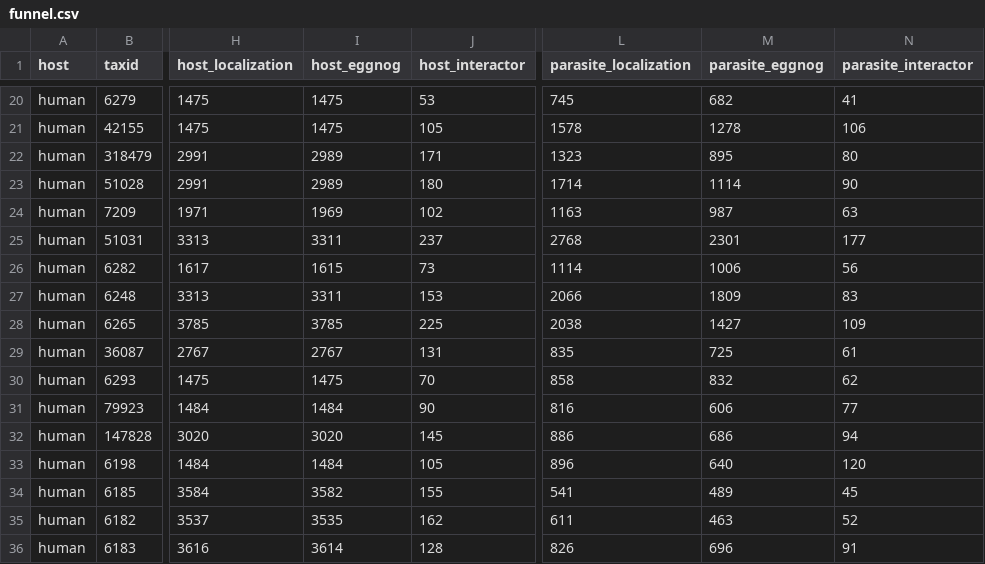
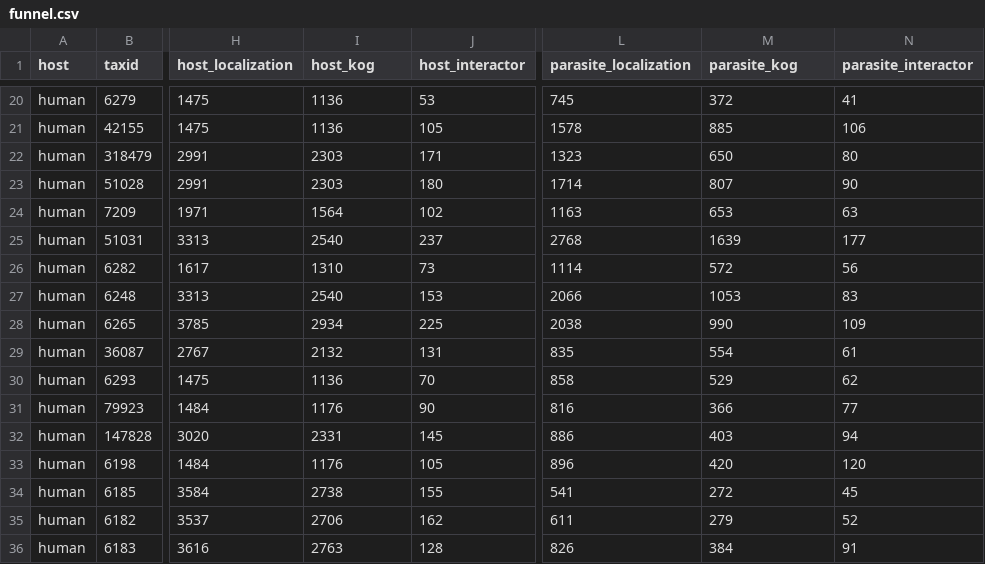
Before and after one commit to Multiomics-Analytics-Group/OrthoHPI2.0, a CSV file: paper/tables/funnel.csv, drawn as a sheet; only a part is shown, gaps mark what is left out; the diff covers the shown part only; the diff names each change by its address in the sheet, - before the commit and + after, or states it on an @@ line.

Commit message:
Count KOG membership in the filter funnel
Only KOG groups carry links in STRING, so the orthologous-group stage now
counts KOG members instead of any EggNOG group. On the host side it removes
15-25% of proteins, so the stage is drawn there too.

```diff
--- a/paper/tables/funnel.csv
+++ b/paper/tables/funnel.csv
-I1: host_eggnog
+I1: host_kog
-M1: parasite_eggnog
+M1: parasite_kog
-I20:I21 (host_kog): 1475
+I20:I21 (host_kog): 1136
-M20 (parasite_kog): 682
+M20 (parasite_kog): 372
-M21 (parasite_kog): 1278
+M21 (parasite_kog): 885
-I22:I23 (host_kog): 2989
+I22:I23 (host_kog): 2303
-M22 (parasite_kog): 895
+M22 (parasite_kog): 650
-M23 (parasite_kog): 1114
+M23 (parasite_kog): 807
-I24 (host_kog): 1969
+I24 (host_kog): 1564
-M24 (parasite_kog): 987
+M24 (parasite_kog): 653
-I25 (host_kog): 3311
+I25 (host_kog): 2540
-M25 (parasite_kog): 2301
+M25 (parasite_kog): 1639
-I26 (host_kog): 1615
+I26 (host_kog): 1310
-M26 (parasite_kog): 1006
+M26 (parasite_kog): 572
-I27 (host_kog): 3311
+I27 (host_kog): 2540
-M27 (parasite_kog): 1809
+M27 (parasite_kog): 1053
-I28 (host_kog): 3785
+I28 (host_kog): 2934
-M28 (parasite_kog): 1427
+M28 (parasite_kog): 990
-I29 (host_kog): 2767
+I29 (host_kog): 2132
-M29 (parasite_kog): 725
+M29 (parasite_kog): 554
-I30 (host_kog): 1475
+I30 (host_kog): 1136
-M30 (parasite_kog): 832
+M30 (parasite_kog): 529
-I31 (host_kog): 1484
+I31 (host_kog): 1176
-M31 (parasite_kog): 606
+M31 (parasite_kog): 366
-I32 (host_kog): 3020
+I32 (host_kog): 2331
-M32 (parasite_kog): 686
+M32 (parasite_kog): 403
-I33 (host_kog): 1484
+I33 (host_kog): 1176
-M33 (parasite_kog): 640
+M33 (parasite_kog): 420
-I34 (host_kog): 3582
+I34 (host_kog): 2738
-M34 (parasite_kog): 489
+M34 (parasite_kog): 272
-I35 (host_kog): 3535
+I35 (host_kog): 2706
-M35 (parasite_kog): 463
+M35 (parasite_kog): 279
-I36 (host_kog): 3614
+I36 (host_kog): 2763
-M36 (parasite_kog): 696
+M36 (parasite_kog): 384
```
Also changed, not shown: 78 edited cells elsewhere in this file, paper/tables/funnel_supplementary.csv, 2 other files.
